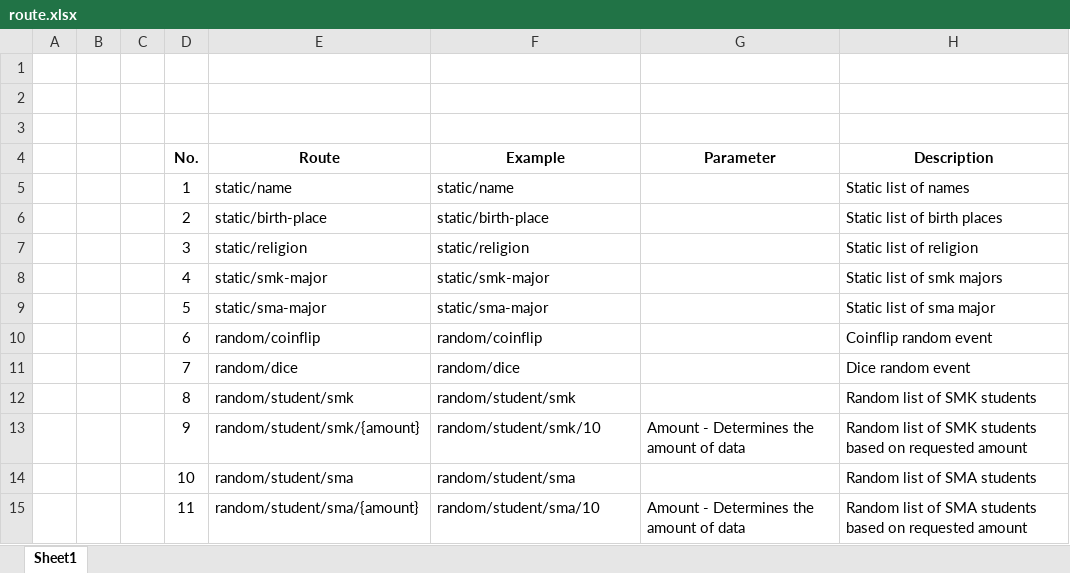
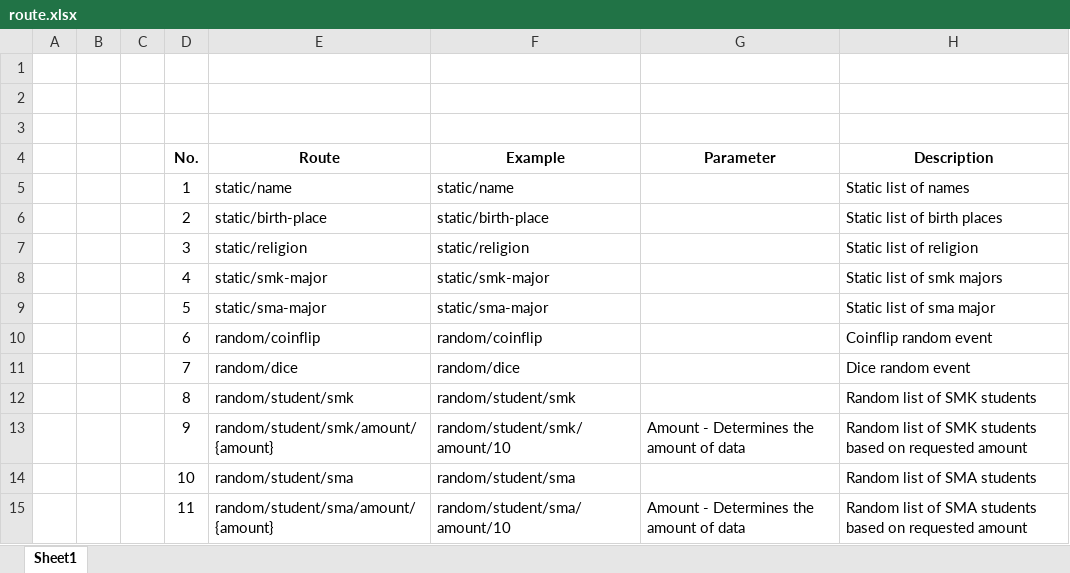
Before and after one commit to astrantialabs/api-center, an Excel workbook: scripts/excel/route.xlsx, sheet Sheet1, drawn as a sheet; values as stored, in another font and other column widths than the file's, no borders; the diff names each change by its address in the sheet, - before the commit and + after, or states it on an @@ line.

Commit message:
fix: route

```diff
--- a/scripts/excel/route.xlsx (sheet Sheet1)
+++ b/scripts/excel/route.xlsx (sheet Sheet1)
-E13 (Route): random/student/smk/{amount}
+E13 (Route): random/student/smk/amount/{amount}
-F13 (Example): random/student/smk/10
+F13 (Example): random/student/smk/amount/10
-E15 (Route): random/student/sma/{amount}
+E15 (Route): random/student/sma/amount/{amount}
-F15 (Example): random/student/sma/10
+F15 (Example): random/student/sma/amount/10
```
Also changed, not shown: 2 other files.
